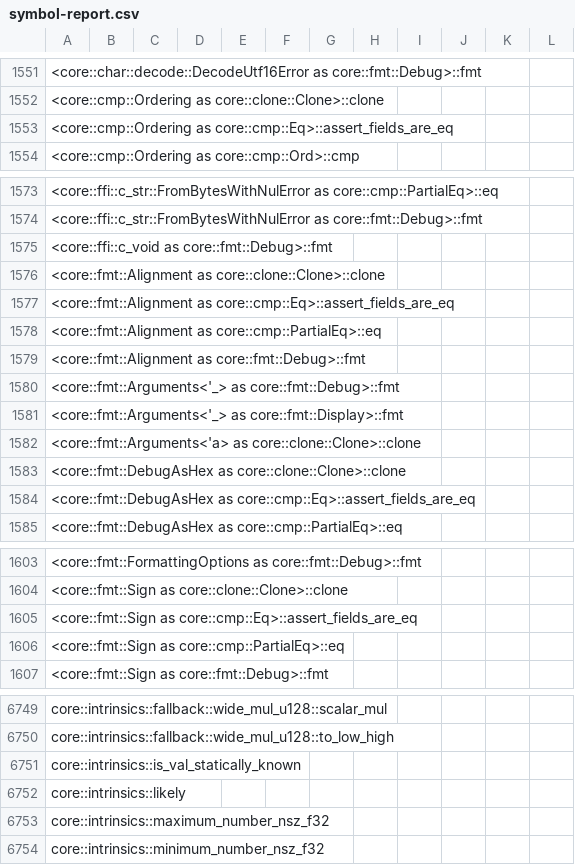
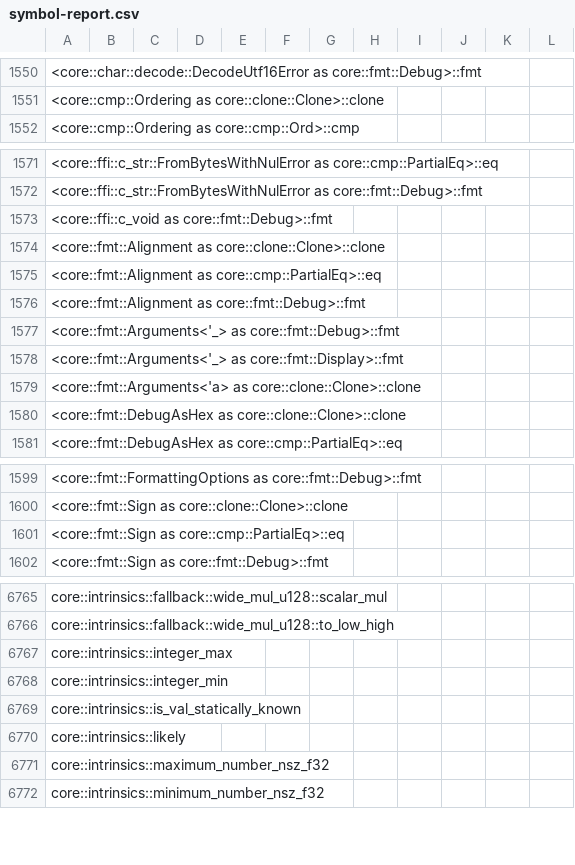
Before and after one commit to ferrocene/ferrocene, a CSV file: ferrocene/doc/symbol-report.csv, drawn as a sheet; only a part is shown, gaps mark what is left out; removed rows and columns are numbered as before the commit, all else as after; the diff covers the shown part only; the diff names each change by its address in the sheet, - before the commit and + after, or states it on an @@ line.

```diff
--- a/ferrocene/doc/symbol-report.csv
+++ b/ferrocene/doc/symbol-report.csv
-row 1553: <core::cmp::Ordering as core::cmp::Eq>::assert_fields_are_eq
-row 1577: <core::fmt::Alignment as core::cmp::Eq>::assert_fields_are_eq
-row 1584: <core::fmt::DebugAsHex as core::cmp::Eq>::assert_fields_are_eq
-row 1605: <core::fmt::Sign as core::cmp::Eq>::assert_fields_are_eq
+row 6767: core::intrinsics::integer_max
+row 6768: core::intrinsics::integer_min
```
Also changed, not shown: 29 added rows, 8 removed rows and 4 edited cells elsewhere in this file, 43 other files.
